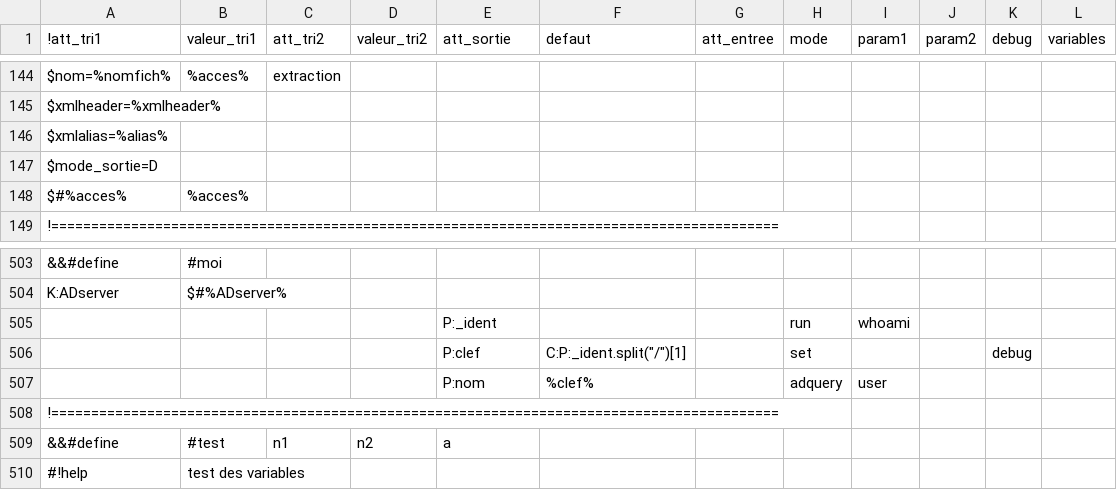
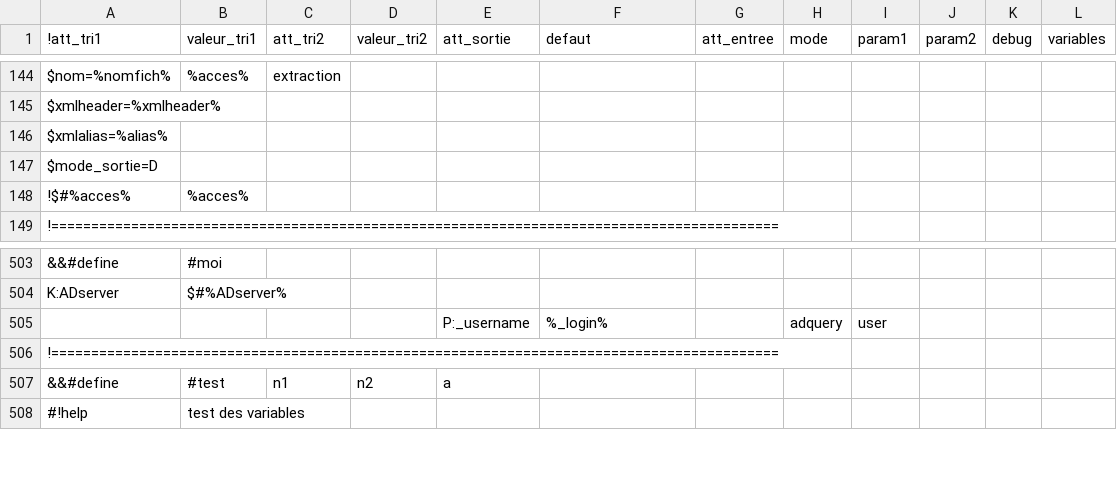
Before and after one commit to service-GCT-EMS/pyetl, a CSV file: pyetl/moteur/fonctions/commandes_internes.csv, drawn as a sheet; only a part is shown, gaps mark what is left out; removed rows and columns are numbered as before the commit, all else as after; the diff names each change by its address in the sheet, - before the commit and + after, or states it on an @@ line.

```diff
--- a/pyetl/moteur/fonctions/commandes_internes.csv
+++ b/pyetl/moteur/fonctions/commandes_internes.csv
-A148 (!att_tri1): $#%acces%
+A148 (!att_tri1): !$#%acces%
-row 505:  |  |  |  | P:_ident |  |  | run | whoami
-row 506:  |  |  |  | P:clef | C:P:_ident.split("/")[1] |  | set |  |  | debug
-E505 (att_sortie): P:nom
+E505 (att_sortie): P:_username
-F505 (defaut): %clef%
+F505 (defaut): %_login%
```
Also changed, not shown: 6 other files.
